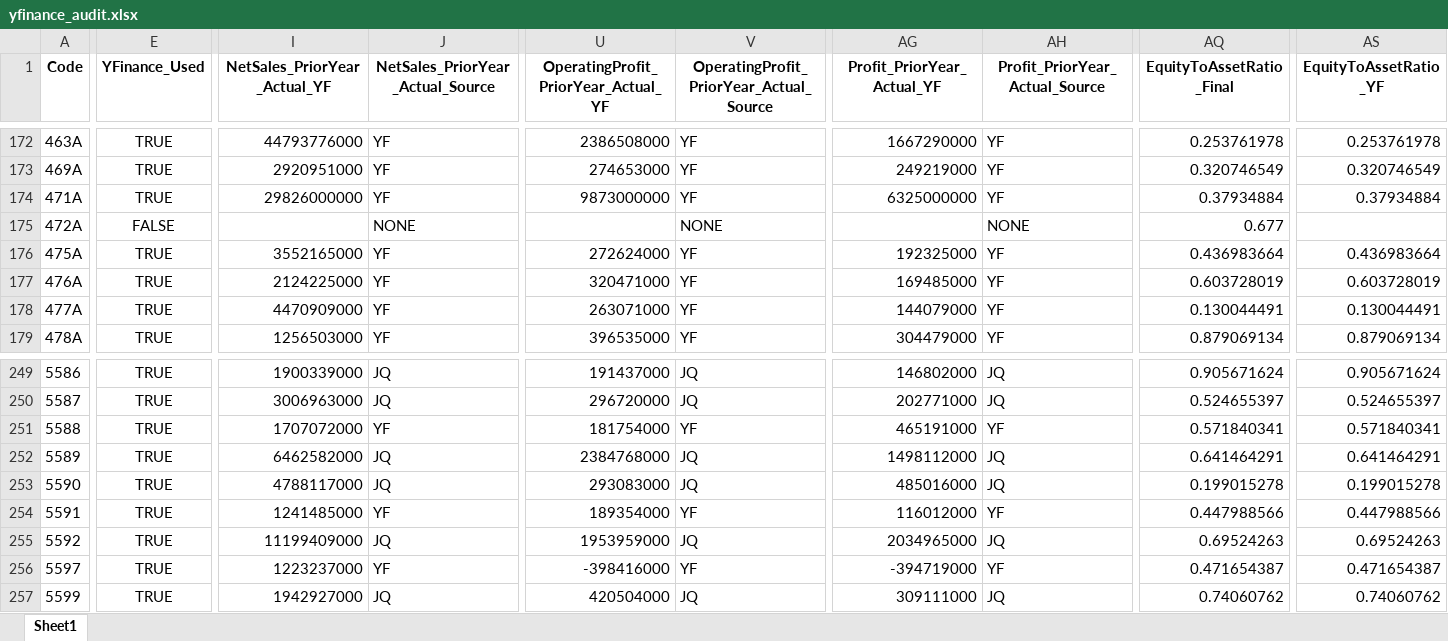
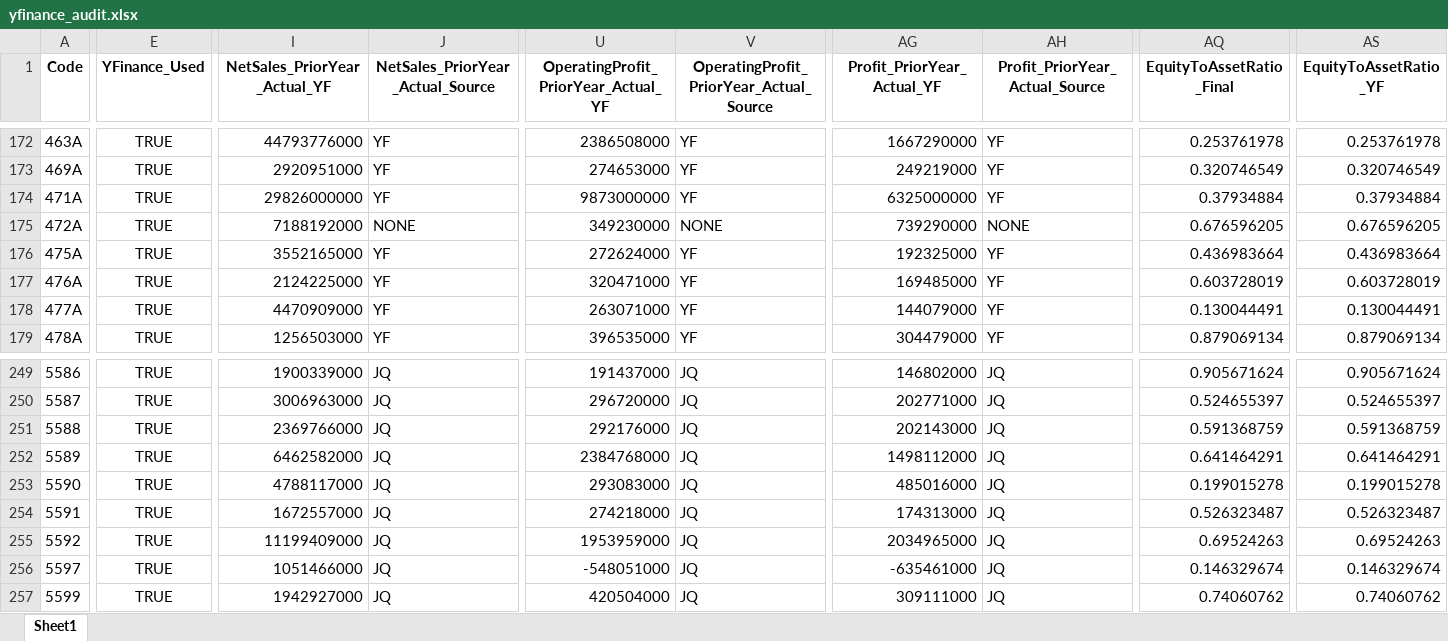
Before and after one commit to mzinvestment1105/mizuki-fund, an Excel workbook: bi/outputs/yfinance_audit.xlsx, sheet Sheet1, drawn as a sheet; only a part is shown, gaps mark what is left out; values as stored, in another font and other column widths than the file's, no borders; the diff covers the shown part only; the diff names each change by its address in the sheet, - before the commit and + after, or states it on an @@ line.

```diff
--- a/bi/outputs/yfinance_audit.xlsx (sheet Sheet1)
+++ b/bi/outputs/yfinance_audit.xlsx (sheet Sheet1)
-E175 (YFinance_Used): FALSE
+E175 (YFinance_Used): TRUE
-I175 (NetSales_PriorYear_Actual_YF): (empty)
+I175 (NetSales_PriorYear_Actual_YF): 7188192000
-U175: (empty)
+U175: 349230000
-AG175 (Profit_PriorYear_Actual_YF): (empty)
+AG175 (Profit_PriorYear_Actual_YF): 739290000
-AQ175 (EquityToAssetRatio_Final): 0.677
+AQ175 (EquityToAssetRatio_Final): 0.676596205
-AS175 (EquityToAssetRatio_YF): (empty)
+AS175 (EquityToAssetRatio_YF): 0.676596205
-I251 (NetSales_PriorYear_Actual_YF): 1707072000
+I251 (NetSales_PriorYear_Actual_YF): 2369766000
-J251 (NetSales_PriorYear_Actual_Source): YF
+J251 (NetSales_PriorYear_Actual_Source): JQ
-U251: 181754000
+U251: 292176000
-V251: YF
+V251: JQ
-AG251 (Profit_PriorYear_Actual_YF): 465191000
+AG251 (Profit_PriorYear_Actual_YF): 202143000
-AH251 (Profit_PriorYear_Actual_Source): YF
+AH251 (Profit_PriorYear_Actual_Source): JQ
-AQ251 (EquityToAssetRatio_Final): 0.571840341
+AQ251 (EquityToAssetRatio_Final): 0.591368759
-AS251 (EquityToAssetRatio_YF): 0.571840341
+AS251 (EquityToAssetRatio_YF): 0.591368759
-I254 (NetSales_PriorYear_Actual_YF): 1241485000
+I254 (NetSales_PriorYear_Actual_YF): 1672557000
-J254 (NetSales_PriorYear_Actual_Source): YF
+J254 (NetSales_PriorYear_Actual_Source): JQ
-U254: 189354000
+U254: 274218000
-V254: YF
+V254: JQ
-AG254 (Profit_PriorYear_Actual_YF): 116012000
+AG254 (Profit_PriorYear_Actual_YF): 174313000
-AH254 (Profit_PriorYear_Actual_Source): YF
+AH254 (Profit_PriorYear_Actual_Source): JQ
-AQ254 (EquityToAssetRatio_Final): 0.447988566
+AQ254 (EquityToAssetRatio_Final): 0.526323487
-AS254 (EquityToAssetRatio_YF): 0.447988566
+AS254 (EquityToAssetRatio_YF): 0.526323487
-I256 (NetSales_PriorYear_Actual_YF): 1223237000
+I256 (NetSales_PriorYear_Actual_YF): 1051466000
-J256 (NetSales_PriorYear_Actual_Source): YF
+J256 (NetSales_PriorYear_Actual_Source): JQ
-U256: -398416000
+U256: -548051000
-V256: YF
+V256: JQ
-AG256 (Profit_PriorYear_Actual_YF): -394719000
+AG256 (Profit_PriorYear_Actual_YF): -635461000
-AH256 (Profit_PriorYear_Actual_Source): YF
+AH256 (Profit_PriorYear_Actual_Source): JQ
-AQ256 (EquityToAssetRatio_Final): 0.471654387
+AQ256 (EquityToAssetRatio_Final): 0.146329674
-AS256 (EquityToAssetRatio_YF): 0.471654387
+AS256 (EquityToAssetRatio_YF): 0.146329674
```
Also changed, not shown: 187 edited cells elsewhere in this sheet, bi/outputs/screening_master.xlsx, bi/outputs/screening_master_data_gaps.xlsx, 2 other files.
